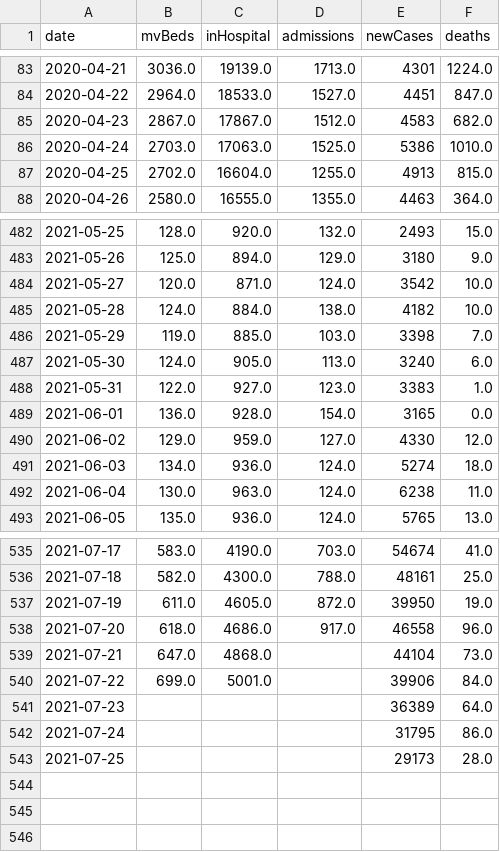
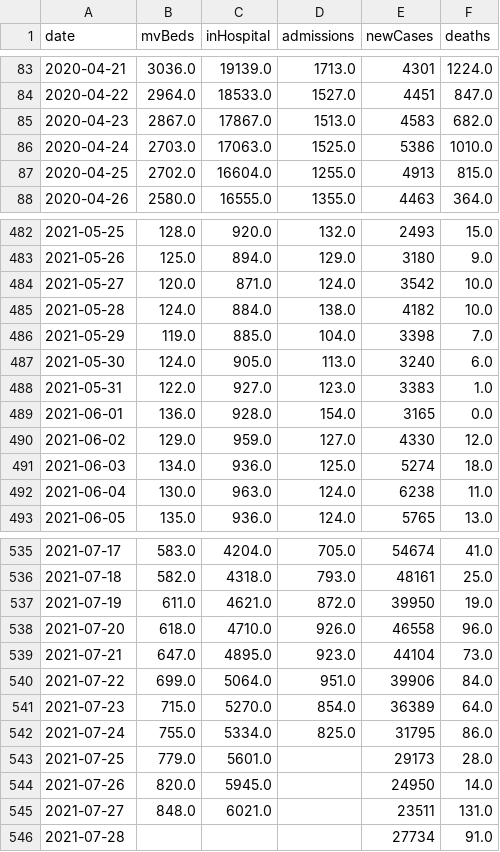
Before and after one commit to WhiteLinen/ukcv, a CSV file: data.csv, drawn as a sheet; only a part is shown, gaps mark what is left out; the diff covers the shown part only.

```diff
--- a/data.csv
+++ b/data.csv
@@ -84,3 +84,3 @@ date,mvBeds,inHospital,admissions,newCases,deaths
 2020-04-22,2964.0,18533.0,1527.0,4451,847.0
-2020-04-23,2867.0,17867.0,1512.0,4583,682.0
+2020-04-23,2867.0,17867.0,1513.0,4583,682.0
 2020-04-24,2703.0,17063.0,1525.0,5386,1010.0
@@ -485,3 +485,3 @@ date,mvBeds,inHospital,admissions,newCases,deaths
 2021-05-28,124.0,884.0,138.0,4182,10.0
-2021-05-29,119.0,885.0,103.0,3398,7.0
+2021-05-29,119.0,885.0,104.0,3398,7.0
 2021-05-30,124.0,905.0,113.0,3240,6.0
@@ -490,3 +490,3 @@ date,mvBeds,inHospital,admissions,newCases,deaths
 2021-06-02,129.0,959.0,127.0,4330,12.0
-2021-06-03,134.0,936.0,124.0,5274,18.0
+2021-06-03,134.0,936.0,125.0,5274,18.0
 2021-06-04,130.0,963.0,124.0,6238,11.0
@@ -535,9 +535,12 @@ date,mvBeds,inHospital,admissions,newCases,deaths
-2021-07-17,583.0,4190.0,703.0,54674,41.0
-2021-07-18,582.0,4300.0,788.0,48161,25.0
-2021-07-19,611.0,4605.0,872.0,39950,19.0
-2021-07-20,618.0,4686.0,917.0,46558,96.0
-2021-07-21,647.0,4868.0,,44104,73.0
-2021-07-22,699.0,5001.0,,39906,84.0
-2021-07-23,,,,36389,64.0
-2021-07-24,,,,31795,86.0
-2021-07-25,,,,29173,28.0
+2021-07-17,583.0,4204.0,705.0,54674,41.0
+2021-07-18,582.0,4318.0,793.0,48161,25.0
+2021-07-19,611.0,4621.0,872.0,39950,19.0
+2021-07-20,618.0,4710.0,926.0,46558,96.0
+2021-07-21,647.0,4895.0,923.0,44104,73.0
+2021-07-22,699.0,5064.0,951.0,39906,84.0
+2021-07-23,715.0,5270.0,854.0,36389,64.0
+2021-07-24,755.0,5334.0,825.0,31795,86.0
+2021-07-25,779.0,5601.0,,29173,28.0
+2021-07-26,820.0,5945.0,,24950,14.0
+2021-07-27,848.0,6021.0,,23511,131.0
+2021-07-28,,,,27734,91.0
```
Also changed, not shown: 39 edited cells elsewhere in this file, 2 other files.
